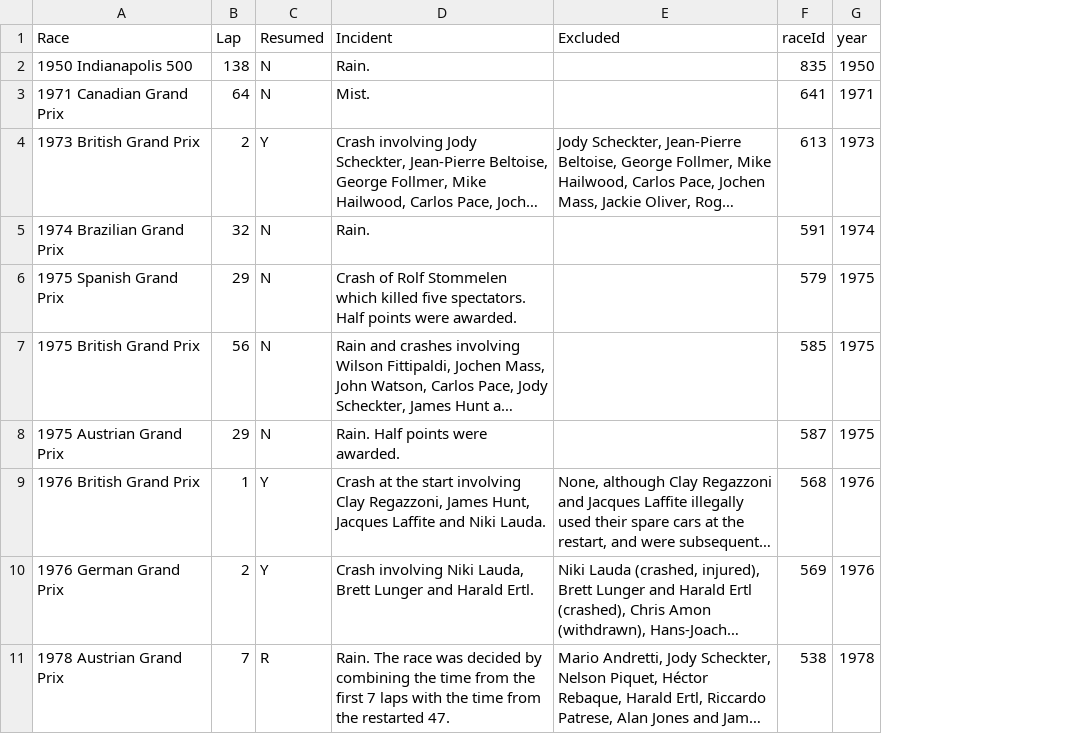
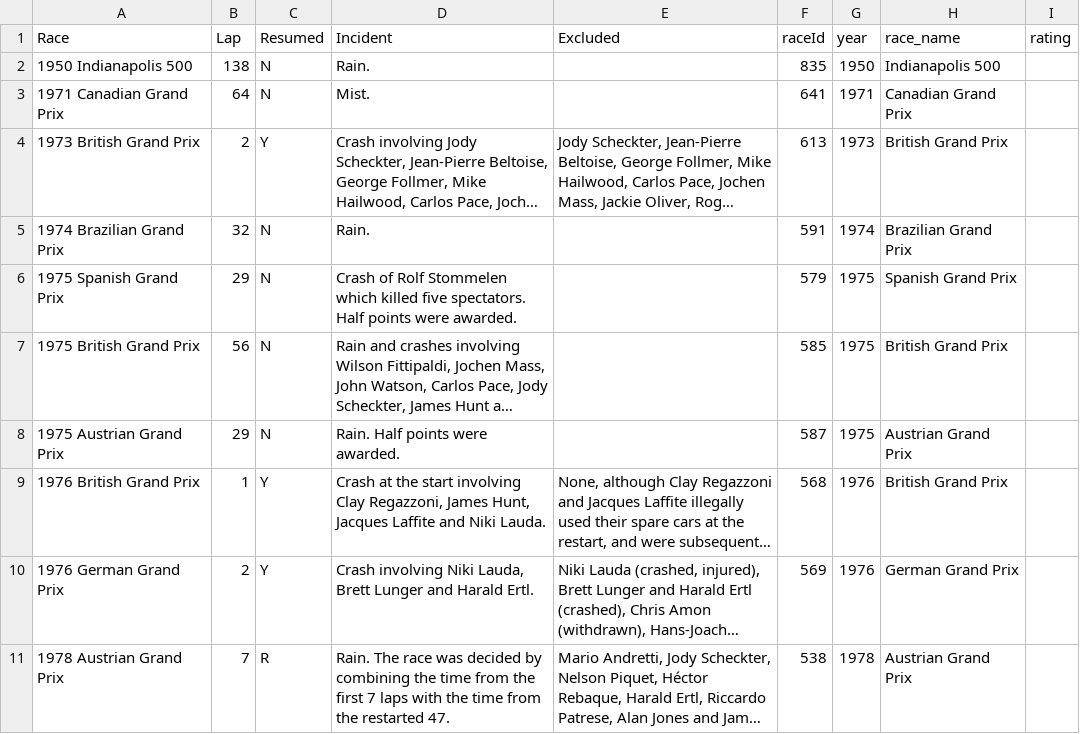
Before and after one commit to alexmanoo/interesting-f1, a CSV file: data/red_flags_with_race_ids.csv, drawn as a sheet; only a part is shown; long unchanged cells end in …; the diff names each change by its address in the sheet, - before the commit and + after, or states it on an @@ line.

Commit message:
Update data

```diff
--- a/data/red_flags_with_race_ids.csv
+++ b/data/red_flags_with_race_ids.csv
+column H (race_name), rows 2-11: Indianapolis 500 | Canadian Grand Prix | British Grand Prix | Brazilian Grand Prix | Spanish Grand Prix | British Grand Prix | Austrian Grand Prix | British Grand Prix | German Grand Prix | Austrian Grand Prix
+column I (rating), empty
```
Also changed, not shown: 1 other file.
